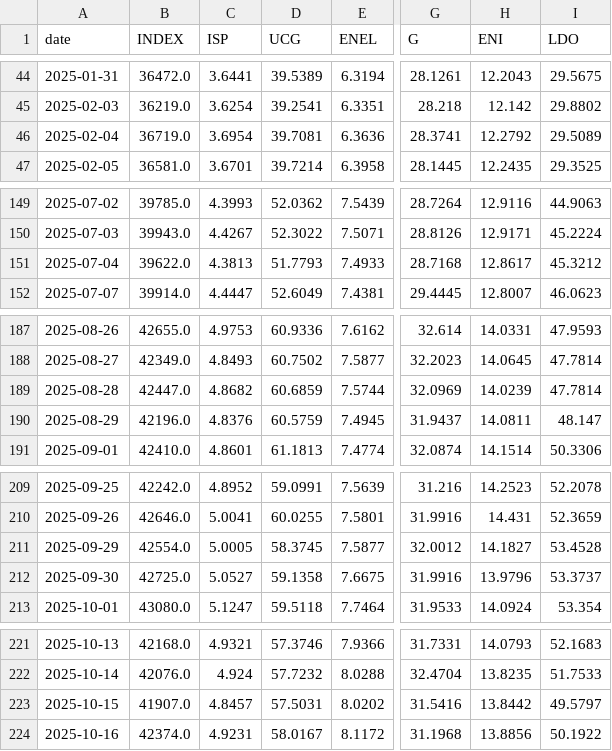
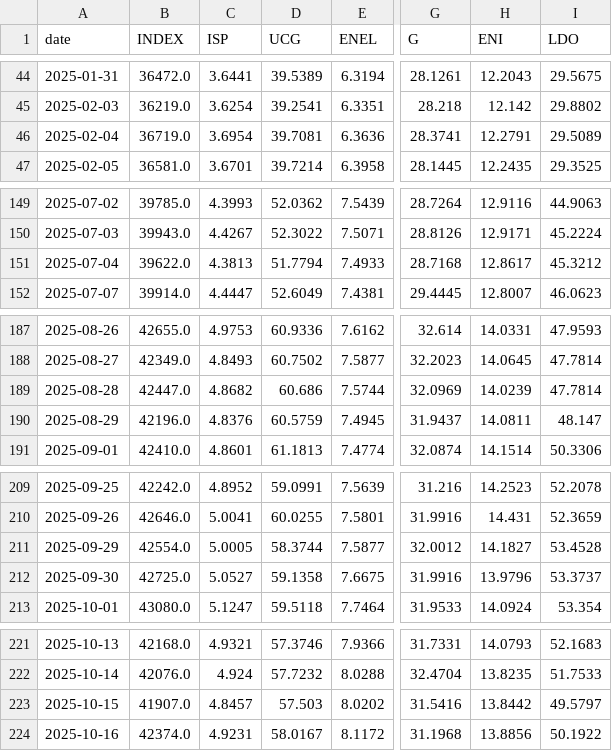
Before and after one commit to VerJokiel/FRANKFURT08, a CSV file: data/markets/ftsemib_prices.csv, drawn as a sheet; only a part is shown, gaps mark what is left out; the diff covers the shown part only; the diff names each change by its address in the sheet, - before the commit and + after, or states it on an @@ line.

```diff
--- a/data/markets/ftsemib_prices.csv
+++ b/data/markets/ftsemib_prices.csv
-H46 (ENI): 12.2792
+H46 (ENI): 12.2791
-D151 (UCG): 51.7793
+D151 (UCG): 51.7794
-D189 (UCG): 60.6859
+D189 (UCG): 60.686
-D211 (UCG): 58.3745
+D211 (UCG): 58.3744
-D223 (UCG): 57.5031
+D223 (UCG): 57.503
```
Also changed, not shown: 1 added row, 1 removed row and 23 edited cells elsewhere in this file, data/markets/cac40_prices.csv, data/markets/ftse100_prices.csv, 7 other files.
